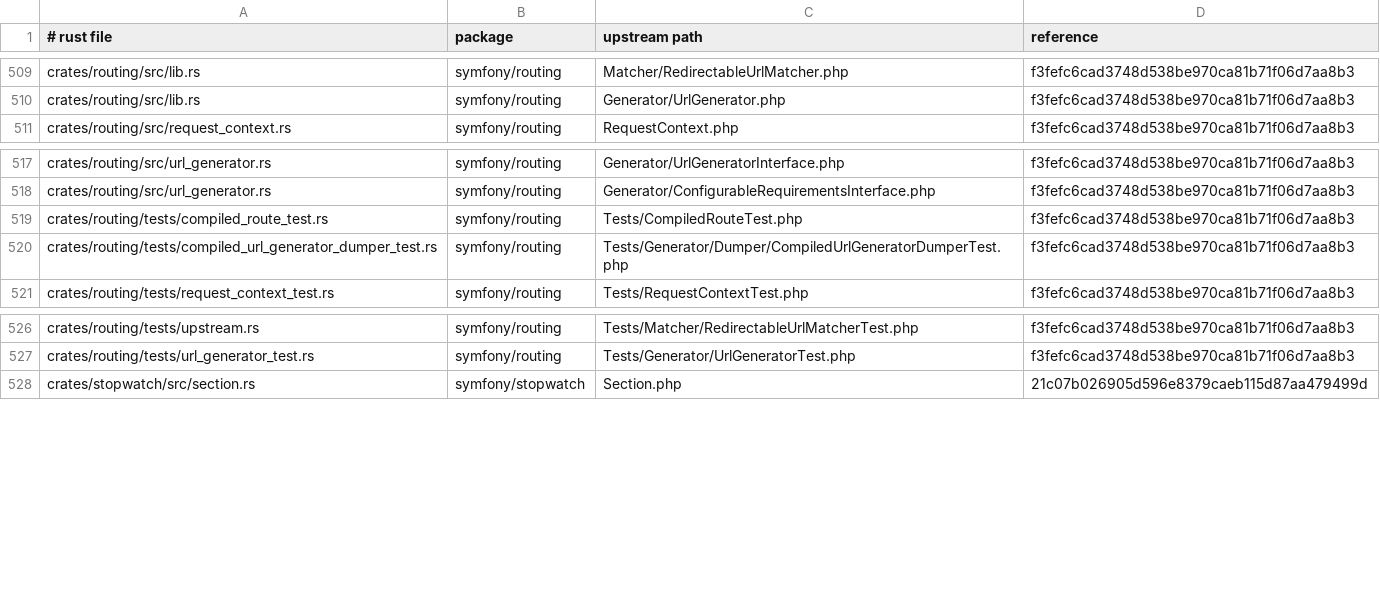
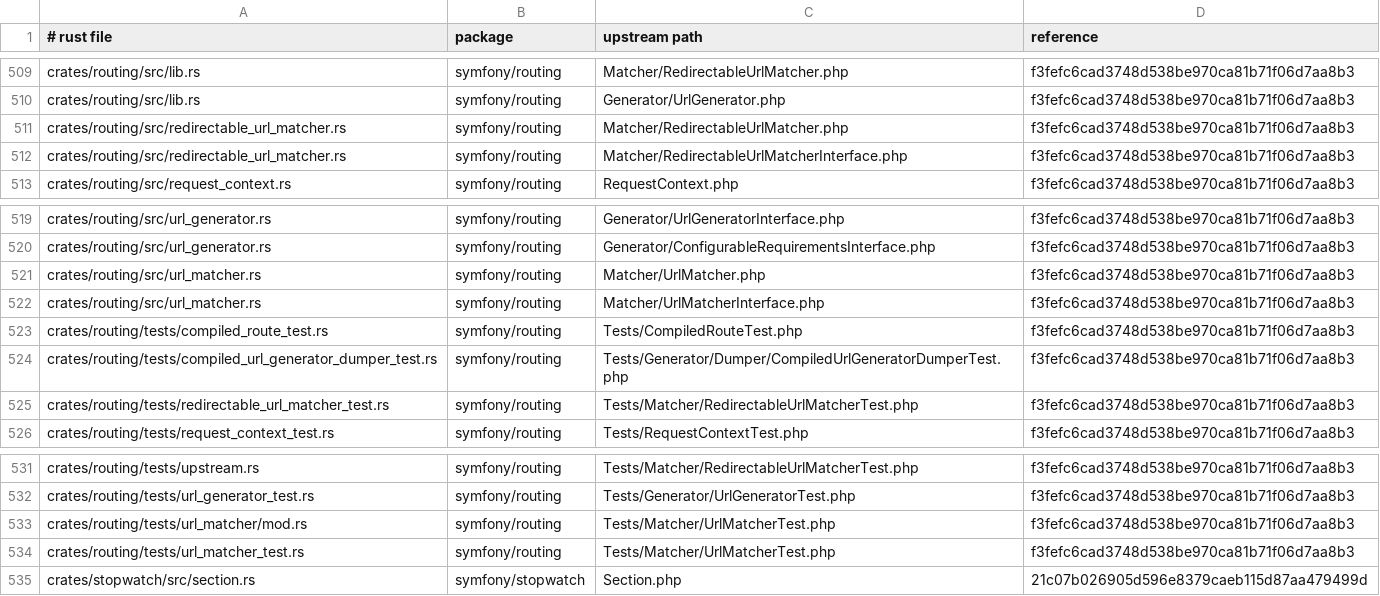
Before and after one commit to D-Nations/symfony-rs, a TSV file: parity/sources.tsv, drawn as a sheet; only a part is shown, gaps mark what is left out.

```diff
--- a/parity/sources.tsv
+++ b/parity/sources.tsv
@@ -510,2 +510,4 @@ crates/routing/src/lib.rs	symfony/routing	Matcher/RedirectableUrlMatcher.php	f3f
 crates/routing/src/lib.rs	symfony/routing	Generator/UrlGenerator.php	f3fefc6cad3748d538be970ca81b71f06d7aa8b3
+crates/routing/src/redirectable_url_matcher.rs	symfony/routing	Matcher/RedirectableUrlMatcher.php	f3fefc6cad3748d538be970ca81b71f06d7aa8b3
+crates/routing/src/redirectable_url_matcher.rs	symfony/routing	Matcher/RedirectableUrlMatcherInterface.php	f3fefc6cad3748d538be970ca81b71f06d7aa8b3
 crates/routing/src/request_context.rs	symfony/routing	RequestContext.php	f3fefc6cad3748d538be970ca81b71f06d7aa8b3
@@ -518,4 +520,7 @@ crates/routing/src/url_generator.rs	symfony/routing	Generator/UrlGeneratorInterf
 crates/routing/src/url_generator.rs	symfony/routing	Generator/ConfigurableRequirementsInterface.php	f3fefc6cad3748d538be970ca81b71f06d7aa8b3
+crates/routing/src/url_matcher.rs	symfony/routing	Matcher/UrlMatcher.php	f3fefc6cad3748d538be970ca81b71f06d7aa8b3
+crates/routing/src/url_matcher.rs	symfony/routing	Matcher/UrlMatcherInterface.php	f3fefc6cad3748d538be970ca81b71f06d7aa8b3
 crates/routing/tests/compiled_route_test.rs	symfony/routing	Tests/CompiledRouteTest.php	f3fefc6cad3748d538be970ca81b71f06d7aa8b3
 crates/routing/tests/compiled_url_generator_dumper_test.rs	symfony/routing	Tests/Generator/Dumper/CompiledUrlGeneratorDumperTest.php	f3fefc6cad3748d538be970ca81b71f06d7aa8b3
+crates/routing/tests/redirectable_url_matcher_test.rs	symfony/routing	Tests/Matcher/RedirectableUrlMatcherTest.php	f3fefc6cad3748d538be970ca81b71f06d7aa8b3
 crates/routing/tests/request_context_test.rs	symfony/routing	Tests/RequestContextTest.php	f3fefc6cad3748d538be970ca81b71f06d7aa8b3
@@ -527,2 +532,4 @@ crates/routing/tests/upstream.rs	symfony/routing	Tests/Matcher/RedirectableUrlMa
 crates/routing/tests/url_generator_test.rs	symfony/routing	Tests/Generator/UrlGeneratorTest.php	f3fefc6cad3748d538be970ca81b71f06d7aa8b3
+crates/routing/tests/url_matcher/mod.rs	symfony/routing	Tests/Matcher/UrlMatcherTest.php	f3fefc6cad3748d538be970ca81b71f06d7aa8b3
+crates/routing/tests/url_matcher_test.rs	symfony/routing	Tests/Matcher/UrlMatcherTest.php	f3fefc6cad3748d538be970ca81b71f06d7aa8b3
 crates/stopwatch/src/section.rs	symfony/stopwatch	Section.php	21c07b026905d596e8379caeb115d87aa479499d
```
Also changed, not shown: 16 other files.
